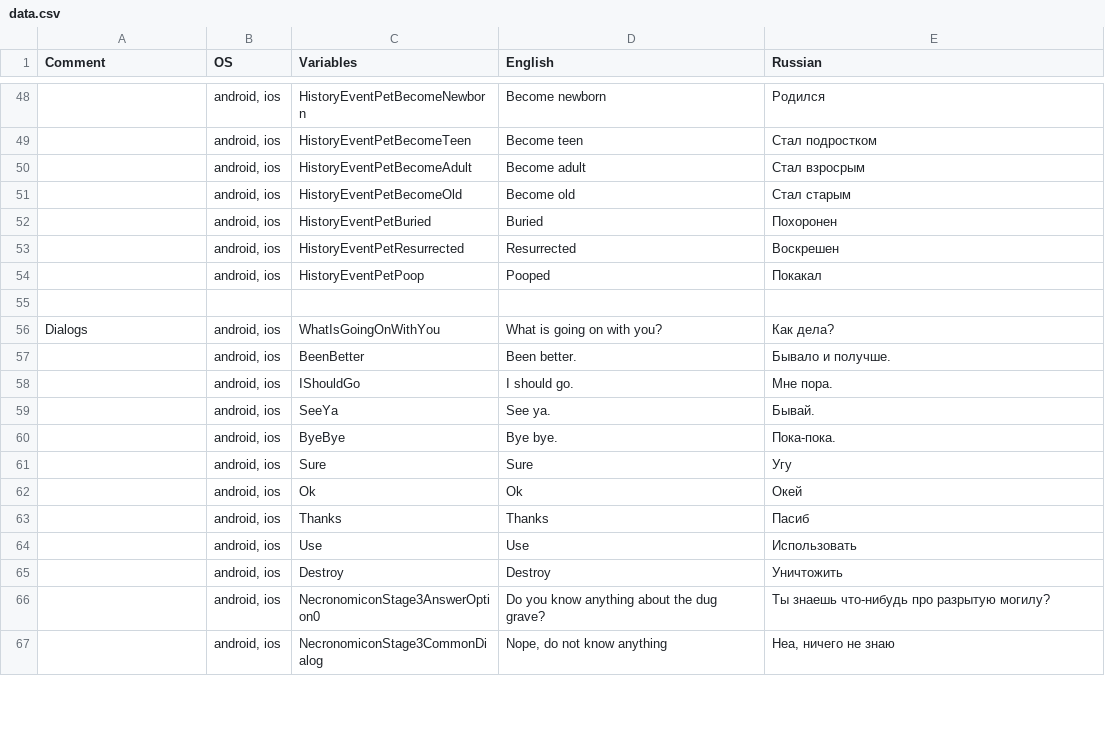
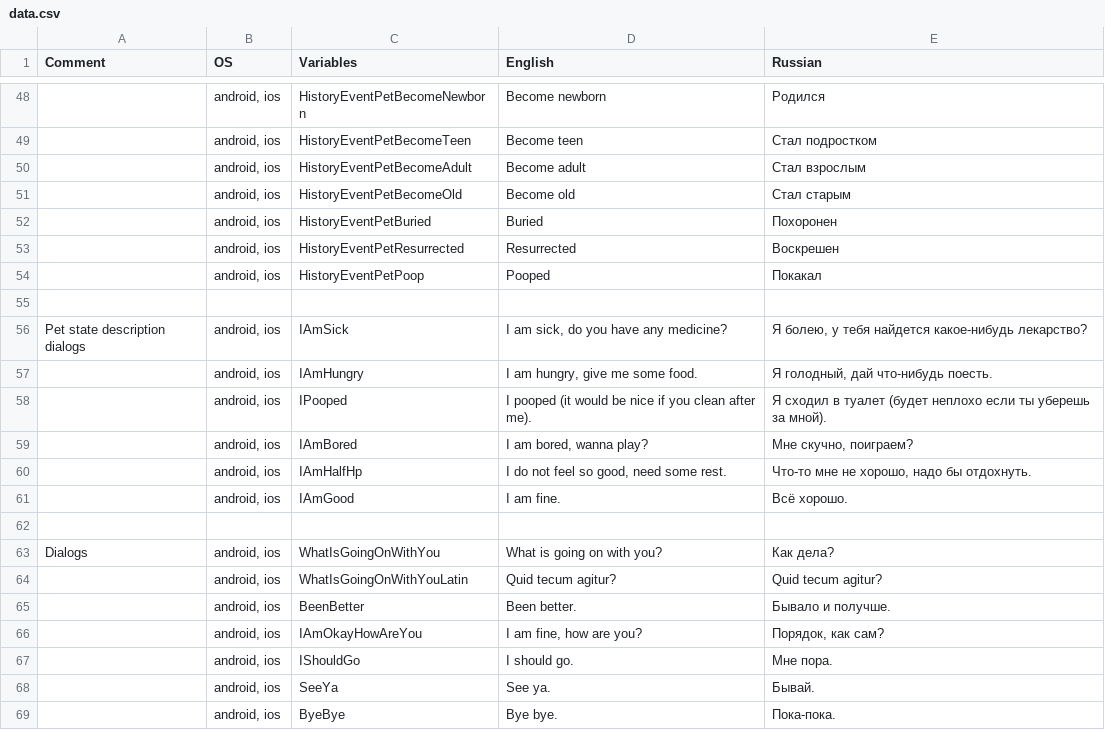
Before and after one commit to aleksandr-bakanov/petus, a CSV file: babelish/data.csv, drawn as a sheet; only a part is shown, gaps mark what is left out; the shorter side is filled out with more unchanged rows; the diff names each change by its address in the sheet, - before the commit and + after, or states it on an @@ line.

Commit message:
Add pet description dialog

```diff
--- a/babelish/data.csv
+++ b/babelish/data.csv
-E50 (Russian): Стал взросрым
+E50 (Russian): Стал взрослым
+row 56: Pet state description dialogs | android, ios | IAmSick | I am sick, do you have any medicine? | Я болею, у тебя найдется какое-нибудь лекарство?
+row 57:  | android, ios | IAmHungry | I am hungry, give me some food. | Я голодный, дай что-нибудь поесть.
+row 58:  | android, ios | IPooped | I pooped (it would be nice if you clean after me). | Я сходил в туалет (будет неплохо если ты уберешь за мной).
+row 59:  | android, ios | IAmBored | I am bored, wanna play? | Мне скучно, поиграем?
+row 60:  | android, ios | IAmHalfHp | I do not feel so good, need some rest. | Что-то мне не хорошо, надо бы отдохнуть.
+row 61:  | android, ios | IAmGood | I am fine. | Всё хорошо.
+row 62: (empty)
+row 64:  | android, ios | WhatIsGoingOnWithYouLatin | Quid tecum agitur? | Quid tecum agitur?
+row 66:  | android, ios | IAmOkayHowAreYou | I am fine, how are you? | Порядок, как сам?
```
Also changed, not shown: 15 other files.
